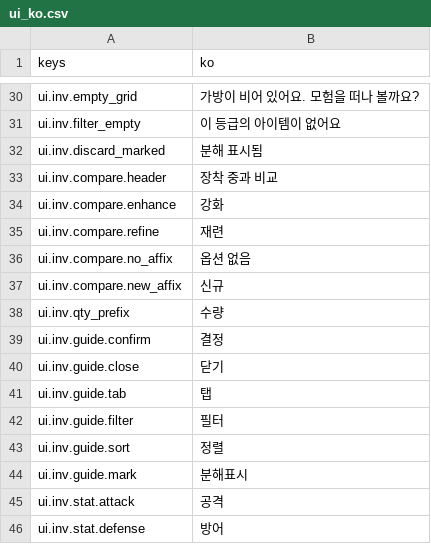
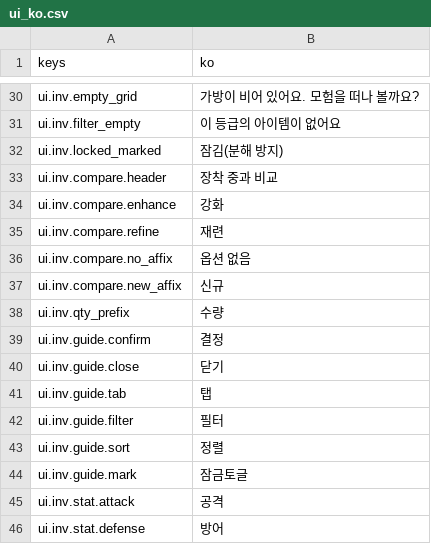
Before and after one commit to DataAnalyst-dreamer/Games, a CSV file: game/localization/ui_ko.csv, drawn as a sheet; only a part is shown, gaps mark what is left out; the diff covers the shown part only.

```diff
--- a/game/localization/ui_ko.csv
+++ b/game/localization/ui_ko.csv
@@ -31,3 +31,3 @@ ui.inv.empty_grid,가방이 비어 있어요. 모험을 떠나 볼까요?
 ui.inv.filter_empty,이 등급의 아이템이 없어요
-ui.inv.discard_marked,분해 표시됨
+ui.inv.locked_marked,잠김(분해 방지)
 ui.inv.compare.header,장착 중과 비교
@@ -43,3 +43,3 @@ ui.inv.guide.filter,필터
 ui.inv.guide.sort,정렬
-ui.inv.guide.mark,분해표시
+ui.inv.guide.mark,잠금토글
 ui.inv.stat.attack,공격
```
Also changed, not shown: 71 added rows elsewhere in this file, 24 other files.
